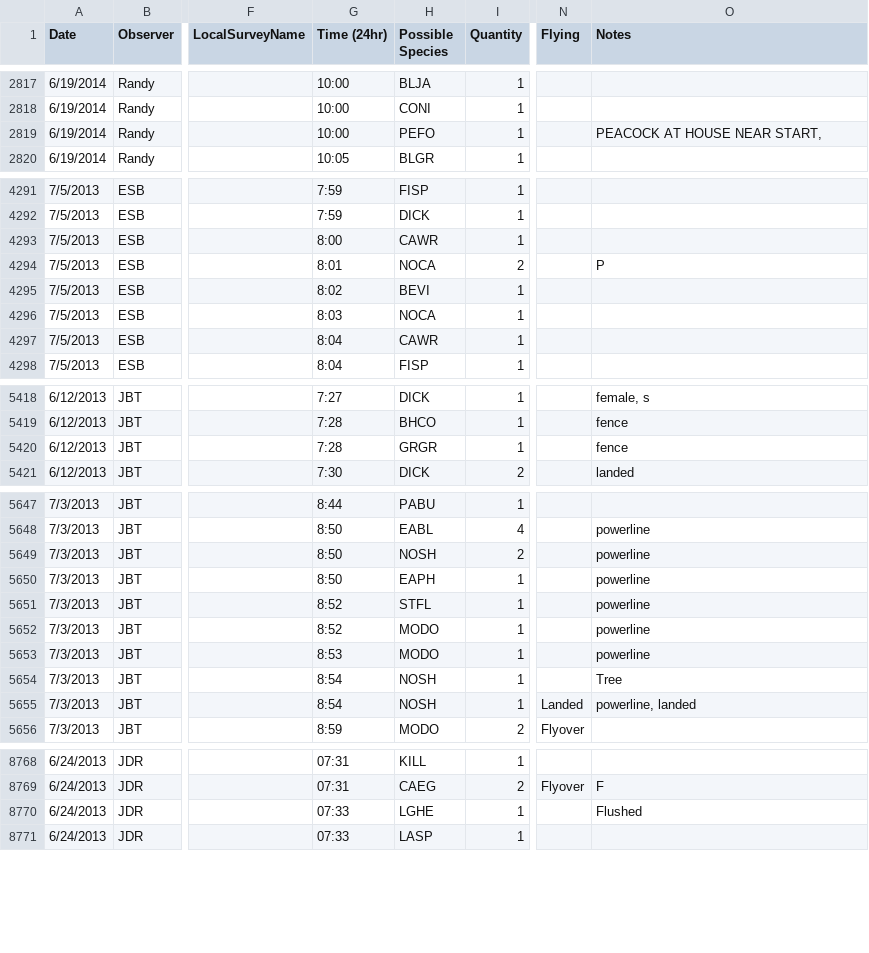
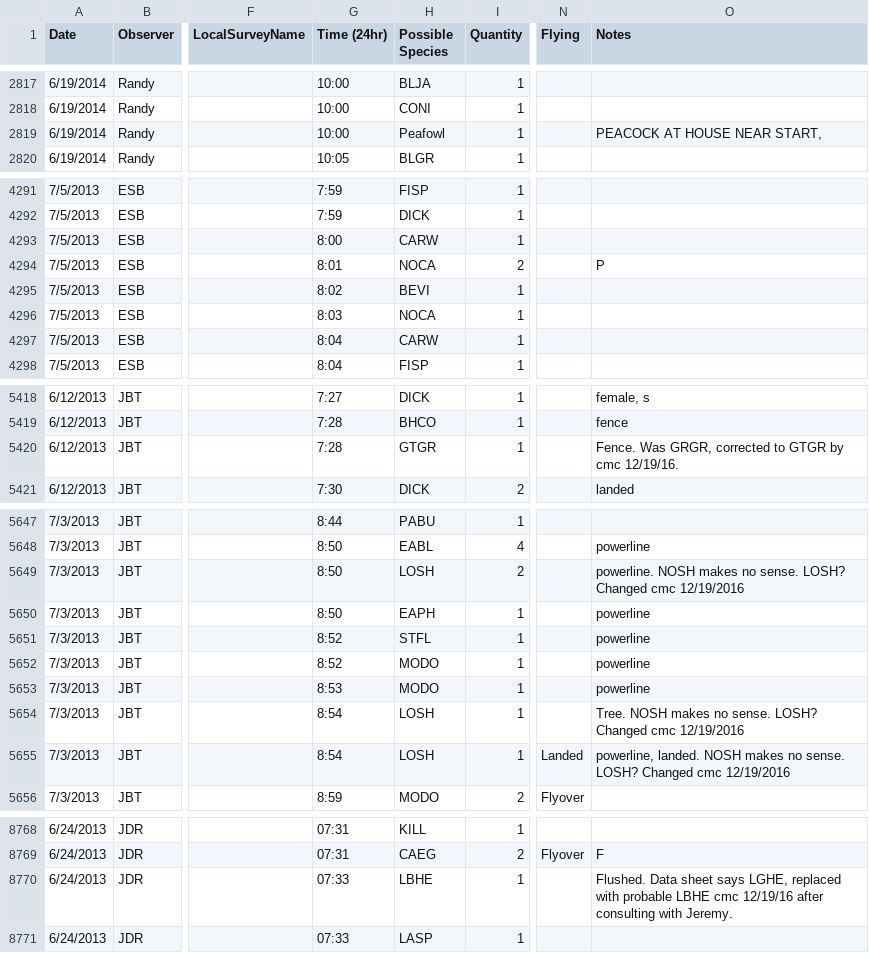
Before and after one commit to baeolophus/ou-grassland-bird-survey, a CSV file: transect_data.csv, drawn as a sheet; only a part is shown, gaps mark what is left out; the diff covers the shown part only; the diff names each change by its address in the sheet, - before the commit and + after, or states it on an @@ line.

Commit message:
More species code corrections.

```diff
--- a/transect_data.csv
+++ b/transect_data.csv
-H2819 (Possible Species): PEFO
+H2819 (Possible Species): Peafowl
-H4293 (Possible Species): CAWR
+H4293 (Possible Species): CARW
-H4297 (Possible Species): CAWR
+H4297 (Possible Species): CARW
-H5420 (Possible Species): GRGR
+H5420 (Possible Species): GTGR
-O5420 (Notes): fence
+O5420 (Notes): Fence. Was GRGR, corrected to GTGR by cmc 12/19/16.
-H5649 (Possible Species): NOSH
+H5649 (Possible Species): LOSH
-O5649 (Notes): powerline
+O5649 (Notes): powerline. NOSH makes no sense. LOSH? Changed cmc 12/19/2016
-H5654:H5655 (Possible Species): NOSH
+H5654:H5655 (Possible Species): LOSH
-O5654 (Notes): Tree
+O5654 (Notes): Tree. NOSH makes no sense. LOSH? Changed cmc 12/19/2016
-O5655 (Notes): powerline, landed
+O5655 (Notes): powerline, landed. NOSH makes no sense. LOSH? Changed cmc 12/19/2016
-H8770 (Possible Species): LGHE
+H8770 (Possible Species): LBHE
-O8770 (Notes): Flushed
+O8770 (Notes): Flushed. Data sheet says LGHE, replaced with probable LBHE cmc 12/19/16 after consulting with Jeremy.
```
Also changed, not shown: 9 edited cells elsewhere in this file, pointcount_data.csv.
